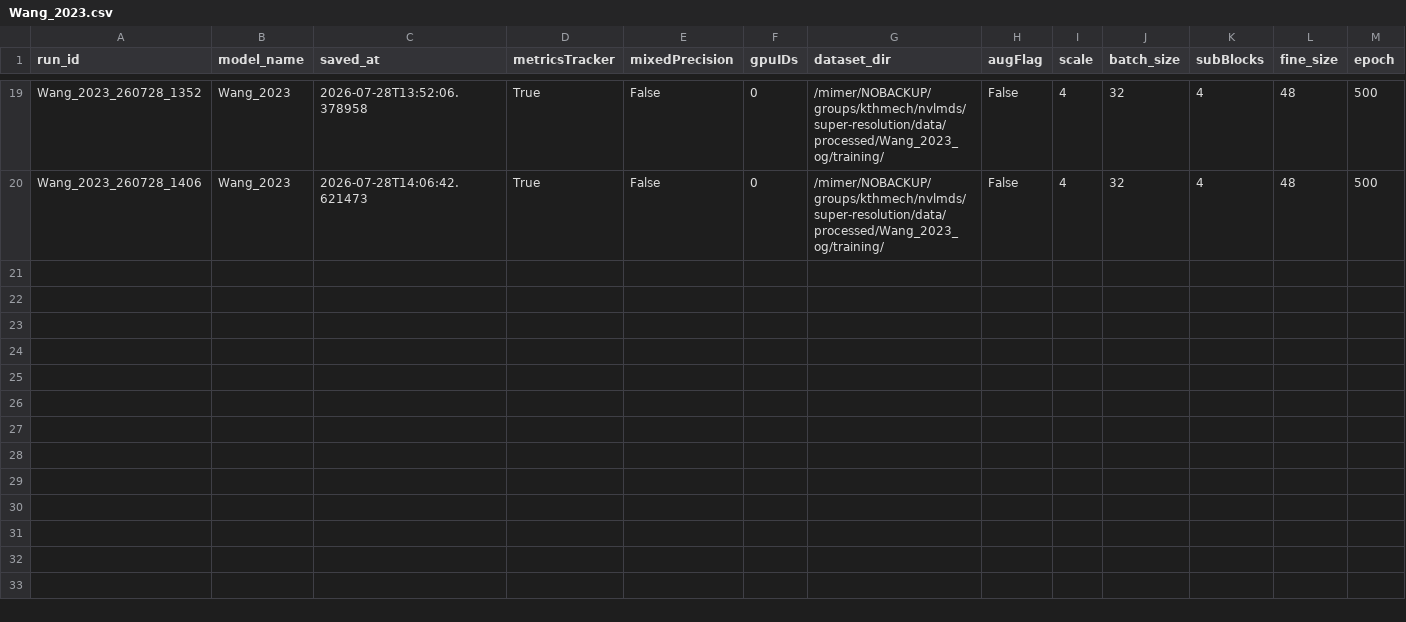
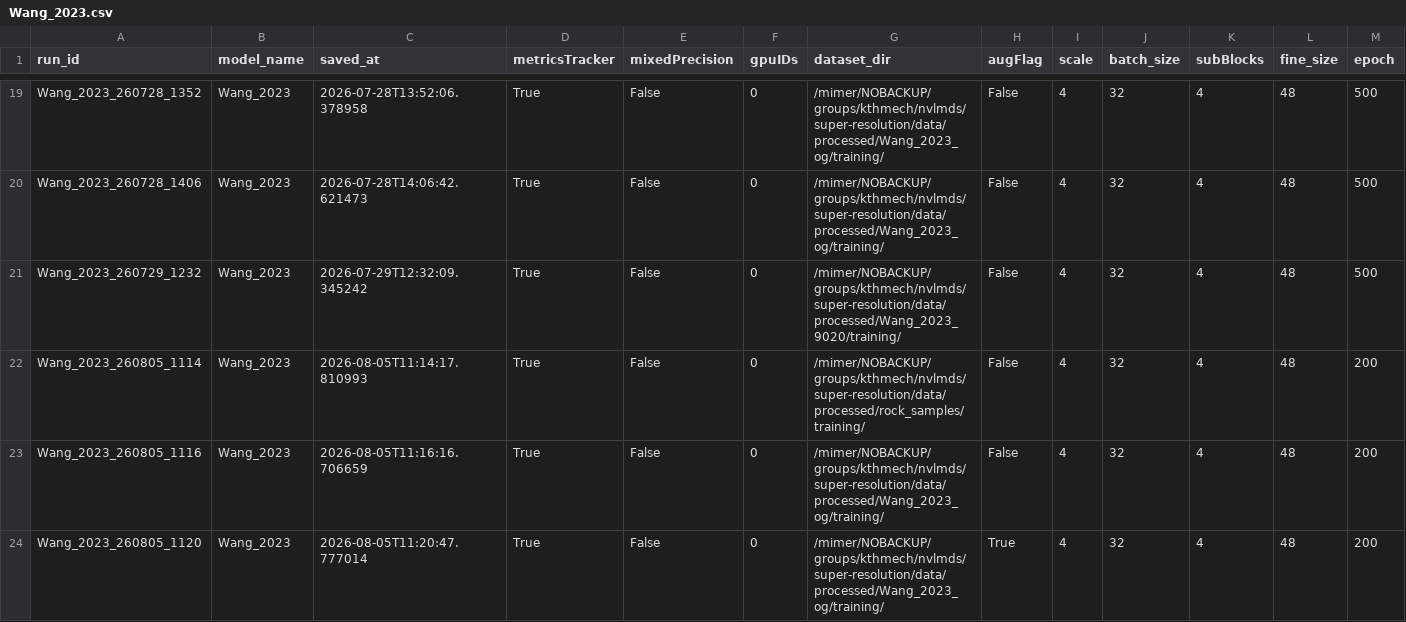
Before and after one commit to ninaveigaa/super-resolution, a CSV file: measurements/args/Wang_2023.csv, drawn as a sheet; only a part is shown, gaps mark what is left out; rows hold the shown columns only; the diff names each change by its address in the sheet, - before the commit and + after, or states it on an @@ line.

```diff
--- a/measurements/args/Wang_2023.csv
+++ b/measurements/args/Wang_2023.csv
+row 21: Wang_2023_260729_1232 | Wang_2023 | 2026-07-29T12:32:09.345242 | True | False | 0 | /mimer/NOBACKUP/groups/kthmech/nvlmds/super-resolution/data/processed/Wang_2023_9020/training/ | False | 4 | 32 | 4 | 48 | 500
+row 22: Wang_2023_260805_1114 | Wang_2023 | 2026-08-05T11:14:17.810993 | True | False | 0 | /mimer/NOBACKUP/groups/kthmech/nvlmds/super-resolution/data/processed/rock_samples/training/ | False | 4 | 32 | 4 | 48 | 200
+row 23: Wang_2023_260805_1116 | Wang_2023 | 2026-08-05T11:16:16.706659 | True | False | 0 | /mimer/NOBACKUP/groups/kthmech/nvlmds/super-resolution/data/processed/Wang_2023_og/training/ | False | 4 | 32 | 4 | 48 | 200
+row 24: Wang_2023_260805_1120 | Wang_2023 | 2026-08-05T11:20:47.777014 | True | False | 0 | /mimer/NOBACKUP/groups/kthmech/nvlmds/super-resolution/data/processed/Wang_2023_og/training/ | True | 4 | 32 | 4 | 48 | 200
```
Also changed, not shown: 13 other files.
